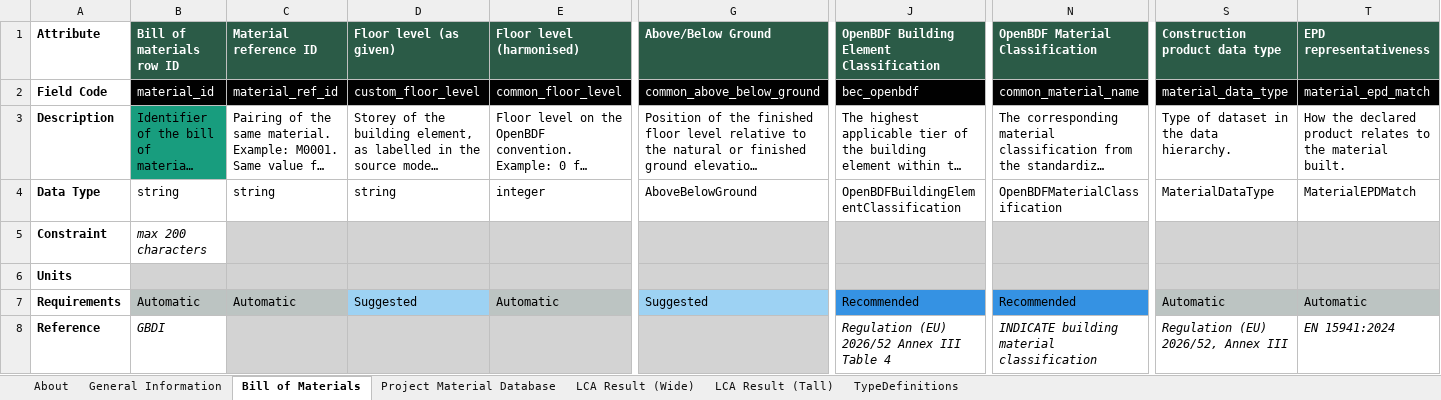
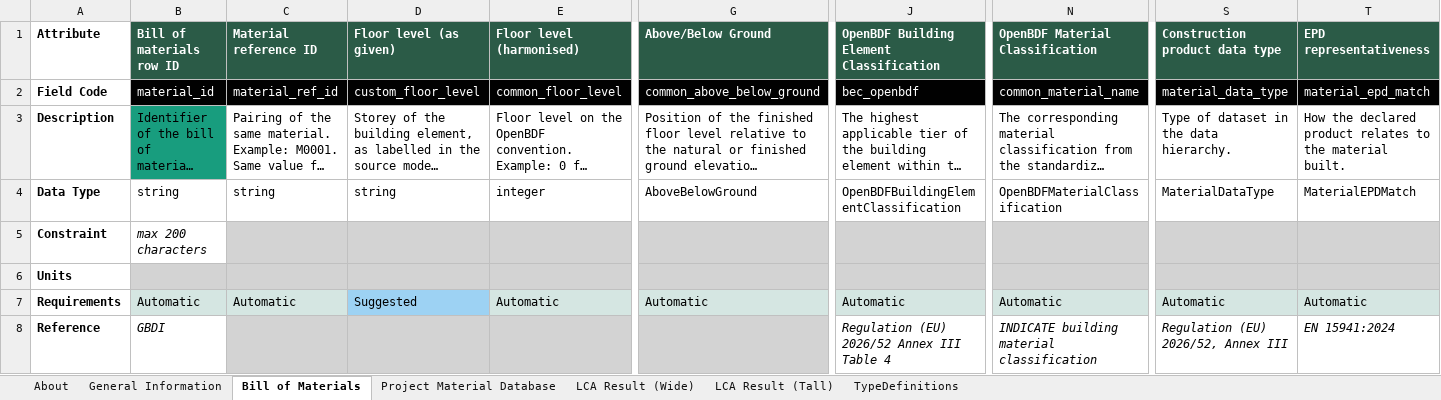
Before and after one commit to EPFL-ENAC/lmc-openbdf, an Excel workbook: openbdf_template_v2.0.0.xlsx, sheet Bill of Materials, drawn as a sheet; only a part is shown, gaps mark what is left out; long unchanged cells end in …; values as stored, in another font and other column widths than the file's, no borders; 1 other sheet too large or unreadable and not compared; the diff names each change by its address in the sheet, - before the commit and + after, or states it on an @@ line.

```diff
--- a/openbdf_template_v2.0.0.xlsx (sheet Bill of Materials)
+++ b/openbdf_template_v2.0.0.xlsx (sheet Bill of Materials)
-B7:C7 fill: #BCC4C2
+B7:C7 fill: #D5E6E2
-E7 fill: #BCC4C2
+E7 fill: #D5E6E2
-G7 (Above/Below Ground): Suggested
+G7 (Above/Below Ground): Automatic
-G7 fill: #9DD2F3
+G7 fill: #D5E6E2
-J7: Recommended
+J7: Automatic
-J7 fill: #3592E3
+J7 fill: #D5E6E2
-N7 (OpenBDF Material Classification): Recommended
+N7 (OpenBDF Material Classification): Automatic
-N7 fill: #3592E3
+N7 fill: #D5E6E2
-S7:T7 fill: #BCC4C2
+S7:T7 fill: #D5E6E2
```
Also changed, not shown: sheet General Information, sheet Project Material Database, sheet LCA Result (Tall), sheet TypeDefinitions, translators/templates/translator_template_v2.0.0.xlsx, translators/translator_at_v2.0.0.xlsx, 20 other files.
